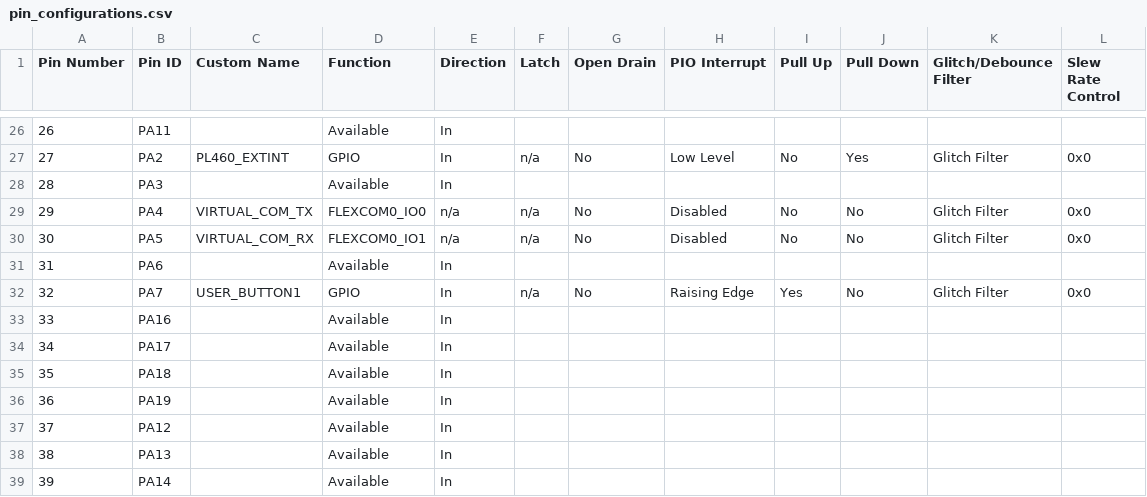
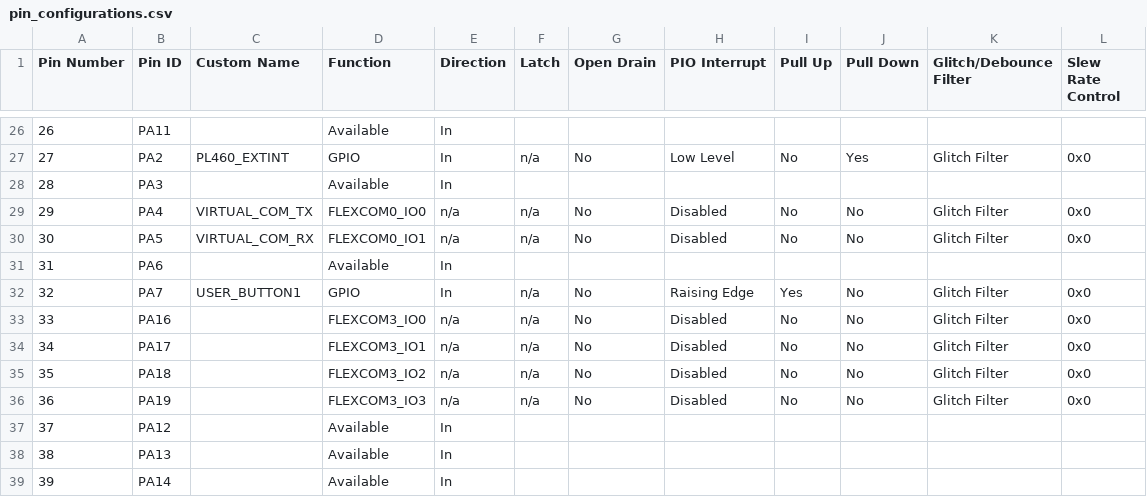
Before and after one commit to Microchip-MPLAB-Harmony/smartenergy_g3_apps, a CSV file: apps/g3_apps/g3_coordinator_icmp_cycles/src/config/pic32cx_mtg_ek_pl460_rf215/pin_configurations.csv, drawn as a sheet; only a part is shown, gaps mark what is left out.

Commit message:
MH3-117006: Regenerated Coordinator project after fixing RF pin configuration.

```diff
--- a/apps/g3_apps/g3_coordinator_icmp_cycles/src/config/pic32cx_mtg_ek_pl460_rf215/pin_configurations.csv
+++ b/apps/g3_apps/g3_coordinator_icmp_cycles/src/config/pic32cx_mtg_ek_pl460_rf215/pin_configurations.csv
@@ -32,6 +32,6 @@ Pin Number,Pin ID,Custom Name,Function,Direction,Latch,Open Drain,PIO Interrupt,
 32,PA7,USER_BUTTON1,GPIO,In,n/a,No,Raising Edge,Yes,No,Glitch Filter,0x0
-33,PA16,,Available,In,,,,,,,
-34,PA17,,Available,In,,,,,,,
-35,PA18,,Available,In,,,,,,,
-36,PA19,,Available,In,,,,,,,
+33,PA16,,FLEXCOM3_IO0,n/a,n/a,No,Disabled,No,No,Glitch Filter,0x0
+34,PA17,,FLEXCOM3_IO1,n/a,n/a,No,Disabled,No,No,Glitch Filter,0x0
+35,PA18,,FLEXCOM3_IO2,n/a,n/a,No,Disabled,No,No,Glitch Filter,0x0
+36,PA19,,FLEXCOM3_IO3,n/a,n/a,No,Disabled,No,No,Glitch Filter,0x0
 37,PA12,,Available,In,,,,,,,
```
Also changed, not shown: apps/g3_apps/g3_coordinator_icmp_cycles/src/config/pic32cx_mtg_ek_pl460_rf215_freertos/pin_configurations.csv, apps/g3_apps/g3_coordinator_udp/src/config/pic32cx_mtg_ek_pl460_rf215_freertos/pin_configurations.csv, 20 other files.
